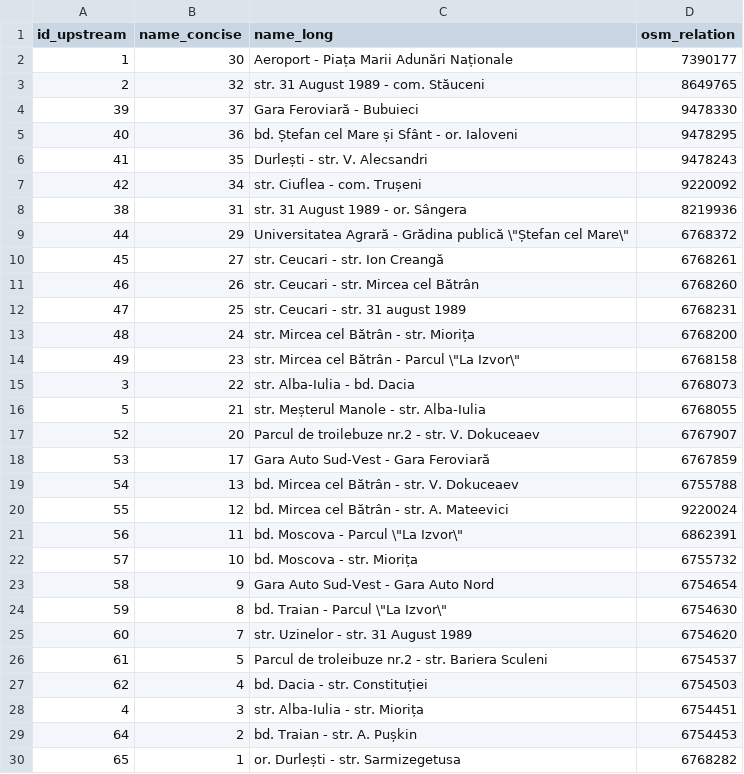
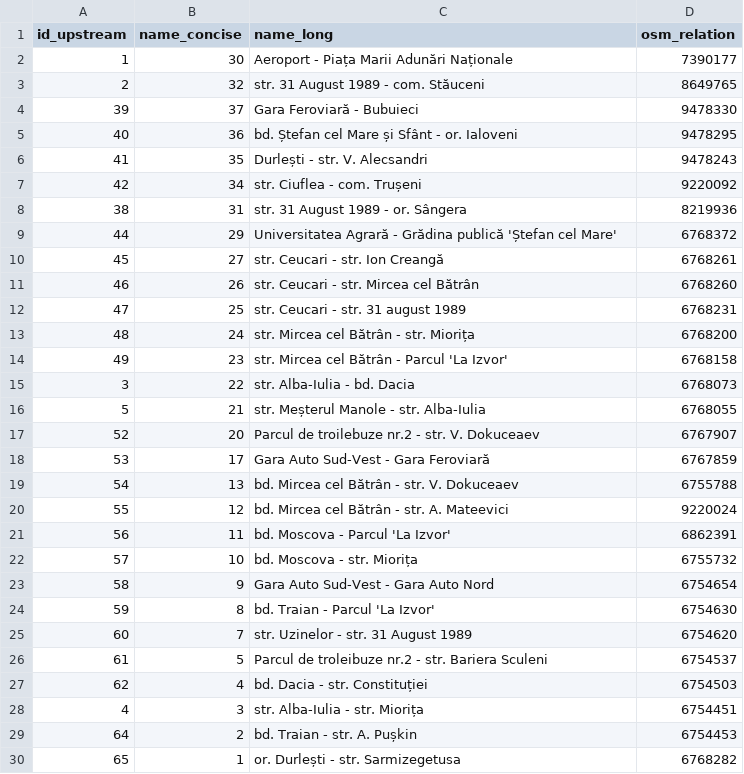
Before and after one commit to roataway/infrastructure-data, a CSV file: routes.csv, drawn as a sheet.

Commit message:
Update routes.csv

```diff
--- a/routes.csv
+++ b/routes.csv
@@ -8,3 +8,3 @@ id_upstream,name_concise,name_long,osm_relation
 38,31,str. 31 August 1989 - or. Sângera,8219936
-44,29,Universitatea Agrară - Grădina publică \"Ștefan cel Mare\",6768372
+44,29,Universitatea Agrară - Grădina publică 'Ștefan cel Mare',6768372
 45,27,str. Ceucari - str. Ion Creangă,6768261
@@ -13,3 +13,3 @@ id_upstream,name_concise,name_long,osm_relation
 48,24,str. Mircea cel Bătrân - str. Miorița,6768200
-49,23,str. Mircea cel Bătrân - Parcul \"La Izvor\",6768158
+49,23,str. Mircea cel Bătrân - Parcul 'La Izvor',6768158
 3,22,str. Alba-Iulia - bd. Dacia,6768073
@@ -20,6 +20,6 @@ id_upstream,name_concise,name_long,osm_relation
 55,12,bd. Mircea cel Bătrân - str. A. Mateevici,9220024
-56,11,bd. Moscova - Parcul \"La Izvor\",6862391
+56,11,bd. Moscova - Parcul 'La Izvor',6862391
 57,10,bd. Moscova - str. Miorița,6755732
 58,9,Gara Auto Sud-Vest - Gara Auto Nord,6754654
-59,8,bd. Traian - Parcul \"La Izvor\",6754630
+59,8,bd. Traian - Parcul 'La Izvor',6754630
 60,7,str. Uzinelor - str. 31 August 1989,6754620
```
